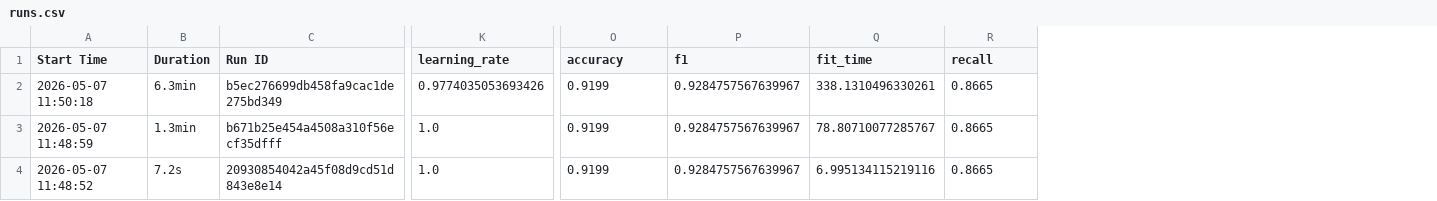
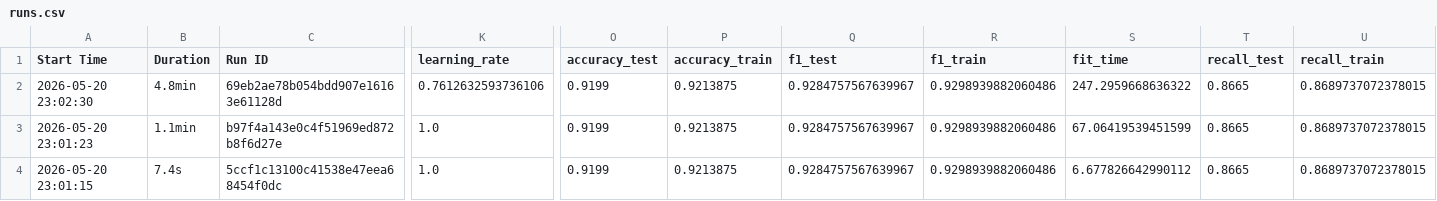
Before and after one commit to tpsilva22/teabetes, a CSV file: models/notebooks/Classification/EnsembleMethods/Boosting/AdaBoostClassifier/runs.csv, drawn as a sheet; only a part is shown, gaps mark what is left out; addresses are those after the commit; the diff covers the shown part only; the diff names each change by its address in the sheet, - before the commit and + after, or states it on an @@ line.

Commit message:
fix: remake some runs of algorithms

```diff
--- a/models/notebooks/Classification/EnsembleMethods/Boosting/AdaBoostClassifier/runs.csv
+++ b/models/notebooks/Classification/EnsembleMethods/Boosting/AdaBoostClassifier/runs.csv
+column P (accuracy_train), rows 2-4: all 0.9213875
+column R (f1_train), rows 2-4: all 0.9298939882060486
+column U (recall_train), rows 2-4: all 0.8689737072378015
-O1: accuracy
+O1: accuracy_test
-Q1: f1
+Q1: f1_test
-T1: recall
+T1: recall_test
-A2 (Start Time): 2026-05-07 11:50:18
+A2 (Start Time): 2026-05-20 23:02:30
-B2 (Duration): 6.3min
+B2 (Duration): 4.8min
-C2 (Run ID): b5ec276699db458fa9cac1de275bd349
+C2 (Run ID): 69eb2ae78b054bdd907e16163e61128d
-K2 (learning_rate): 0.9774035053693426
+K2 (learning_rate): 0.7612632593736106
-S2 (fit_time): 338.1310496330261
+S2 (fit_time): 247.2959668636322
-A3 (Start Time): 2026-05-07 11:48:59
+A3 (Start Time): 2026-05-20 23:01:23
-B3 (Duration): 1.3min
+B3 (Duration): 1.1min
-C3 (Run ID): b671b25e454a4508a310f56ecf35dfff
+C3 (Run ID): b97f4a143e0c4f51969ed872b8f6d27e
-S3 (fit_time): 78.80710077285767
+S3 (fit_time): 67.06419539451599
-A4 (Start Time): 2026-05-07 11:48:52
+A4 (Start Time): 2026-05-20 23:01:15
-B4 (Duration): 7.2s
+B4 (Duration): 7.4s
-C4 (Run ID): 20930854042a45f08d9cd51d843e8e14
+C4 (Run ID): 5ccf1c13100c41538e47eea68454f0dc
-S4 (fit_time): 6.995134115219116
+S4 (fit_time): 6.677826642990112
```
Also changed, not shown: 2 edited cells elsewhere in this file, models/notebooks/Classification/DecisionsTrees/runs.csv, models/notebooks/Classification/EnsembleMethods/Bagging/BaggingClassifier/runs.csv, 15 other files.
